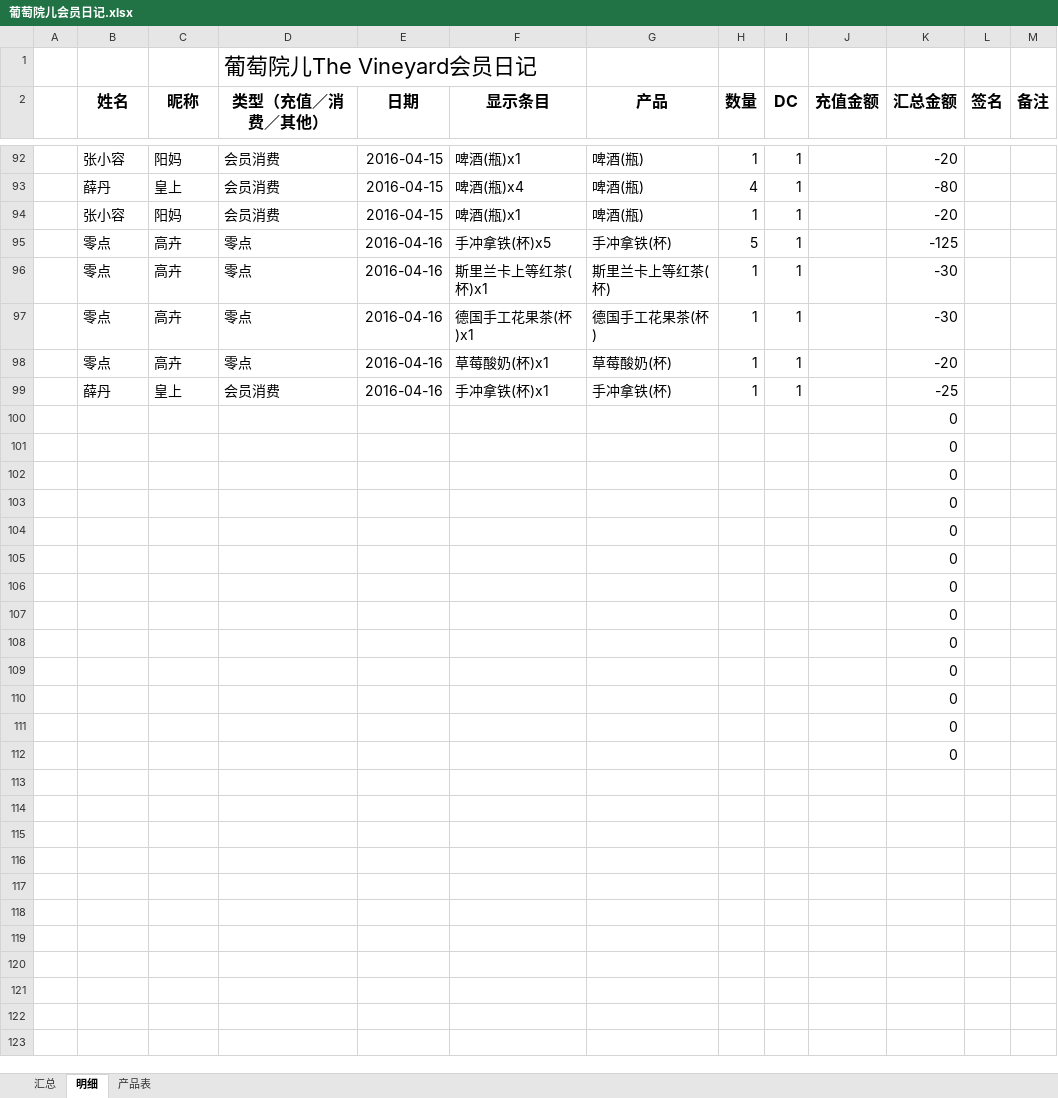
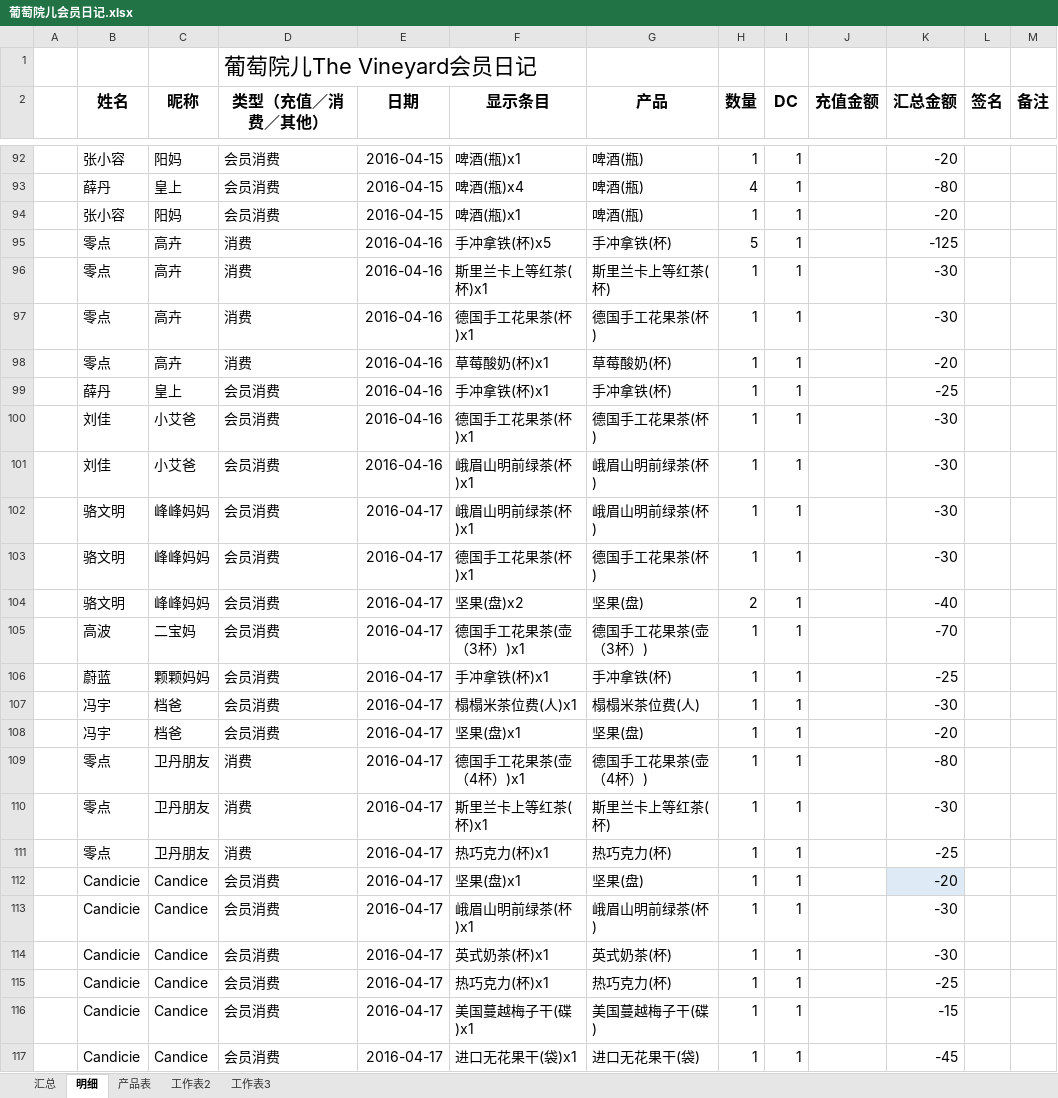
Before and after one commit to hanyong37/ptye, an Excel workbook: 文档/葡萄院儿会员日记.xlsx, sheet 明细, drawn as a sheet; only a part is shown, gaps mark what is left out; values as stored, in another font and other column widths than the file's, no borders; table styles not drawn; removed rows and columns are numbered as before the commit, all else as after; the diff covers the shown part only; the diff names each change by its address in the sheet, - before the commit and + after, or states it on an @@ line.

```diff
--- a/文档/葡萄院儿会员日记.xlsx (sheet 明细)
+++ b/文档/葡萄院儿会员日记.xlsx (sheet 明细)
+sheet tab: 工作表2
+sheet tab: 工作表3
-D95:D98 (类型（充值／消费／其他）): 零点
+D95:D98 (类型（充值／消费／其他）): 消费
-row 100:  |  |  |  |  |  |  |  |  |  | 0
-row 101:  |  |  |  |  |  |  |  |  |  | 0
-row 102:  |  |  |  |  |  |  |  |  |  | 0
-row 103:  |  |  |  |  |  |  |  |  |  | 0
-row 104:  |  |  |  |  |  |  |  |  |  | 0
-row 105:  |  |  |  |  |  |  |  |  |  | 0
-row 106:  |  |  |  |  |  |  |  |  |  | 0
-row 107:  |  |  |  |  |  |  |  |  |  | 0
-row 108:  |  |  |  |  |  |  |  |  |  | 0
-row 109:  |  |  |  |  |  |  |  |  |  | 0
-row 110:  |  |  |  |  |  |  |  |  |  | 0
-row 111:  |  |  |  |  |  |  |  |  |  | 0
-row 112:  |  |  |  |  |  |  |  |  |  | 0
+row 100:  | 刘佳 | 小艾爸 | 会员消费 | 2016-04-16 | 德国手工花果茶(杯)x1 | 德国手工花果茶(杯) | 1 | 1 |  | -30
+row 101:  | 刘佳 | 小艾爸 | 会员消费 | 2016-04-16 | 峨眉山明前绿茶(杯)x1 | 峨眉山明前绿茶(杯) | 1 | 1 |  | -30
+row 102:  | 骆文明 | 峰峰妈妈 | 会员消费 | 2016-04-17 | 峨眉山明前绿茶(杯)x1 | 峨眉山明前绿茶(杯) | 1 | 1 |  | -30
+row 103:  | 骆文明 | 峰峰妈妈 | 会员消费 | 2016-04-17 | 德国手工花果茶(杯)x1 | 德国手工花果茶(杯) | 1 | 1 |  | -30
+row 104:  | 骆文明 | 峰峰妈妈 | 会员消费 | 2016-04-17 | 坚果(盘)x2 | 坚果(盘) | 2 | 1 |  | -40
+row 105:  | 高波 | 二宝妈 | 会员消费 | 2016-04-17 | 德国手工花果茶(壶（3杯）)x1 | 德国手工花果茶(壶（3杯）) | 1 | 1 |  | -70
+row 106:  | 蔚蓝 | 颗颗妈妈 | 会员消费 | 2016-04-17 | 手冲拿铁(杯)x1 | 手冲拿铁(杯) | 1 | 1 |  | -25
+row 107:  | 冯宇 | 档爸 | 会员消费 | 2016-04-17 | 榻榻米茶位费(人)x1 | 榻榻米茶位费(人) | 1 | 1 |  | -30
+row 108:  | 冯宇 | 档爸 | 会员消费 | 2016-04-17 | 坚果(盘)x1 | 坚果(盘) | 1 | 1 |  | -20
+row 109:  | 零点 | 卫丹朋友 | 消费 | 2016-04-17 | 德国手工花果茶(壶（4杯）)x1 | 德国手工花果茶(壶（4杯）) | 1 | 1 |  | -80
+row 110:  | 零点 | 卫丹朋友 | 消费 | 2016-04-17 | 斯里兰卡上等红茶(杯)x1 | 斯里兰卡上等红茶(杯) | 1 | 1 |  | -30
+row 111:  | 零点 | 卫丹朋友 | 消费 | 2016-04-17 | 热巧克力(杯)x1 | 热巧克力(杯) | 1 | 1 |  | -25
+row 112:  | Candicie | Candice | 会员消费 | 2016-04-17 | 坚果(盘)x1 | 坚果(盘) | 1 | 1 |  | -20
+row 113:  | Candicie | Candice | 会员消费 | 2016-04-17 | 峨眉山明前绿茶(杯)x1 | 峨眉山明前绿茶(杯) | 1 | 1 |  | -30
+row 114:  | Candicie | Candice | 会员消费 | 2016-04-17 | 英式奶茶(杯)x1 | 英式奶茶(杯) | 1 | 1 |  | -30
+row 115:  | Candicie | Candice | 会员消费 | 2016-04-17 | 热巧克力(杯)x1 | 热巧克力(杯) | 1 | 1 |  | -25
+row 116:  | Candicie | Candice | 会员消费 | 2016-04-17 | 美国蔓越梅子干(碟)x1 | 美国蔓越梅子干(碟) | 1 | 1 |  | -15
+row 117:  | Candicie | Candice | 会员消费 | 2016-04-17 | 进口无花果干(袋)x1 | 进口无花果干(袋) | 1 | 1 |  | -45
```
Also changed, not shown: 12 added rows and 1 edited cell elsewhere in this sheet, sheet 产品表, sheet 汇总, formulas that keep their value, 3 other files.
